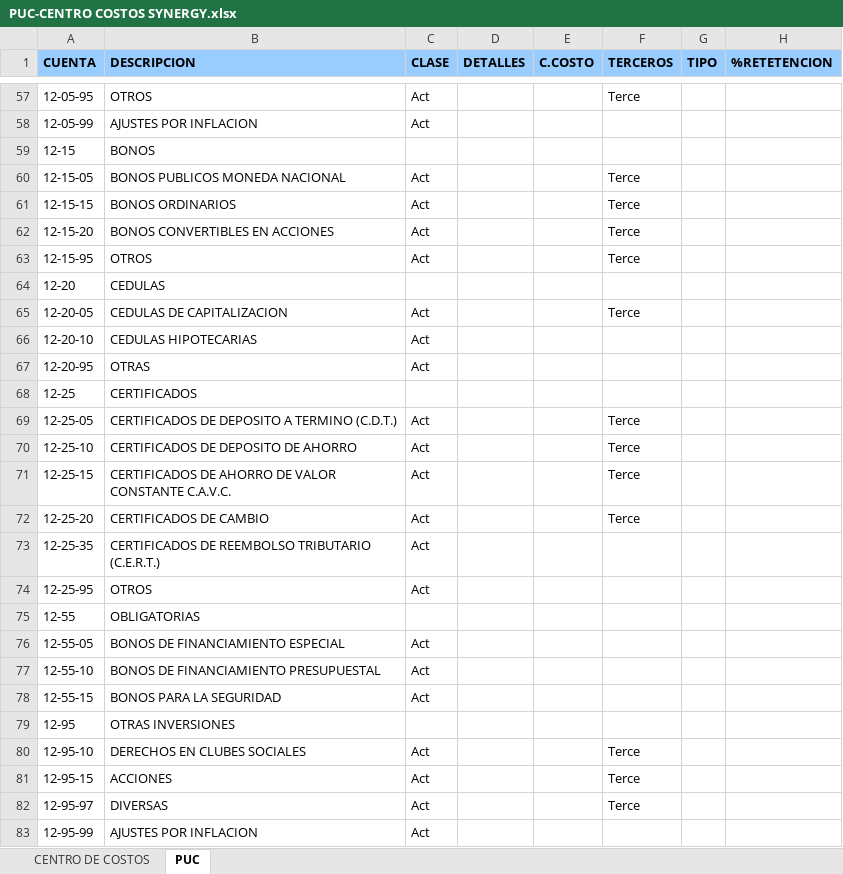
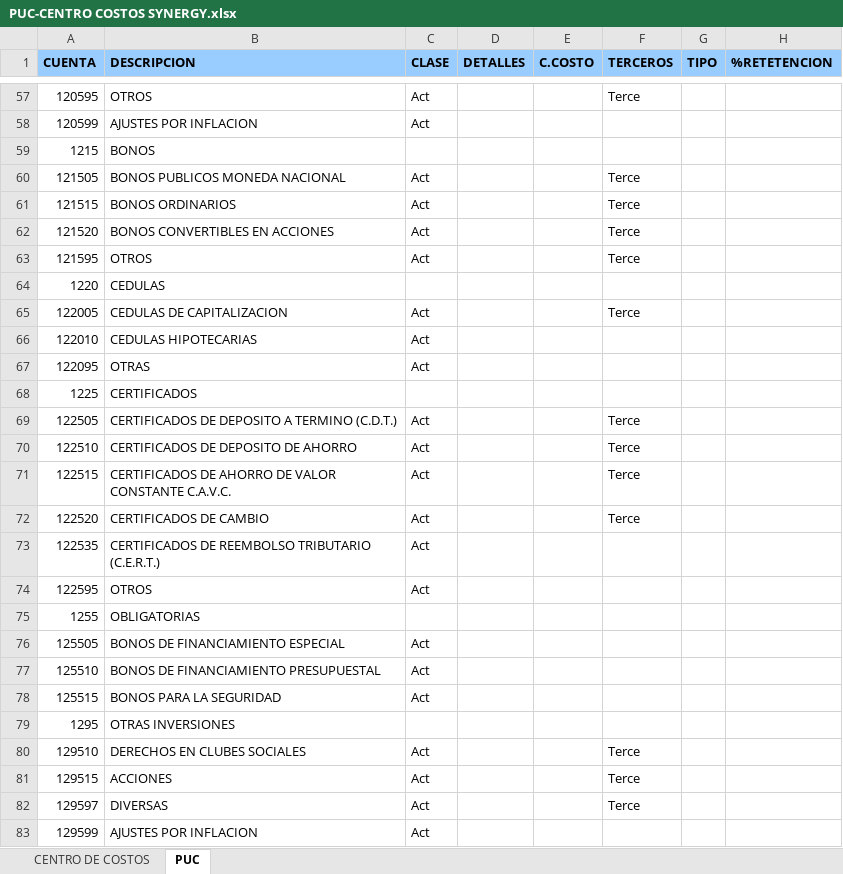
Before and after one commit to fmejia133/New_invoice, an Excel workbook: PUC-CENTRO COSTOS SYNERGY.xlsx, sheet PUC, drawn as a sheet; only a part is shown, gaps mark what is left out; values as stored, in another font and other column widths than the file's, no borders; the diff covers the shown part only; the diff names each change by its address in the sheet, - before the commit and + after, or states it on an @@ line.

```diff
--- a/PUC-CENTRO COSTOS SYNERGY.xlsx (sheet PUC)
+++ b/PUC-CENTRO COSTOS SYNERGY.xlsx (sheet PUC)
-A57 (CUENTA): 12-05-95
+A57 (CUENTA): 120595
-A58 (CUENTA): 12-05-99
+A58 (CUENTA): 120599
-A59 (CUENTA): 12-15
+A59 (CUENTA): 1215
-A60 (CUENTA): 12-15-05
+A60 (CUENTA): 121505
-A61 (CUENTA): 12-15-15
+A61 (CUENTA): 121515
-A62 (CUENTA): 12-15-20
+A62 (CUENTA): 121520
-A63 (CUENTA): 12-15-95
+A63 (CUENTA): 121595
-A64 (CUENTA): 12-20
+A64 (CUENTA): 1220
-A65 (CUENTA): 12-20-05
+A65 (CUENTA): 122005
-A66 (CUENTA): 12-20-10
+A66 (CUENTA): 122010
-A67 (CUENTA): 12-20-95
+A67 (CUENTA): 122095
-A68 (CUENTA): 12-25
+A68 (CUENTA): 1225
-A69 (CUENTA): 12-25-05
+A69 (CUENTA): 122505
-A70 (CUENTA): 12-25-10
+A70 (CUENTA): 122510
-A71 (CUENTA): 12-25-15
+A71 (CUENTA): 122515
-A72 (CUENTA): 12-25-20
+A72 (CUENTA): 122520
-A73 (CUENTA): 12-25-35
+A73 (CUENTA): 122535
-A74 (CUENTA): 12-25-95
+A74 (CUENTA): 122595
-A75 (CUENTA): 12-55
+A75 (CUENTA): 1255
-A76 (CUENTA): 12-55-05
+A76 (CUENTA): 125505
-A77 (CUENTA): 12-55-10
+A77 (CUENTA): 125510
-A78 (CUENTA): 12-55-15
+A78 (CUENTA): 125515
-A79 (CUENTA): 12-95
+A79 (CUENTA): 1295
-A80 (CUENTA): 12-95-10
+A80 (CUENTA): 129510
-A81 (CUENTA): 12-95-15
+A81 (CUENTA): 129515
-A82 (CUENTA): 12-95-97
+A82 (CUENTA): 129597
-A83 (CUENTA): 12-95-99
+A83 (CUENTA): 129599
```
Also changed, not shown: 1760 edited cells elsewhere in this sheet.
